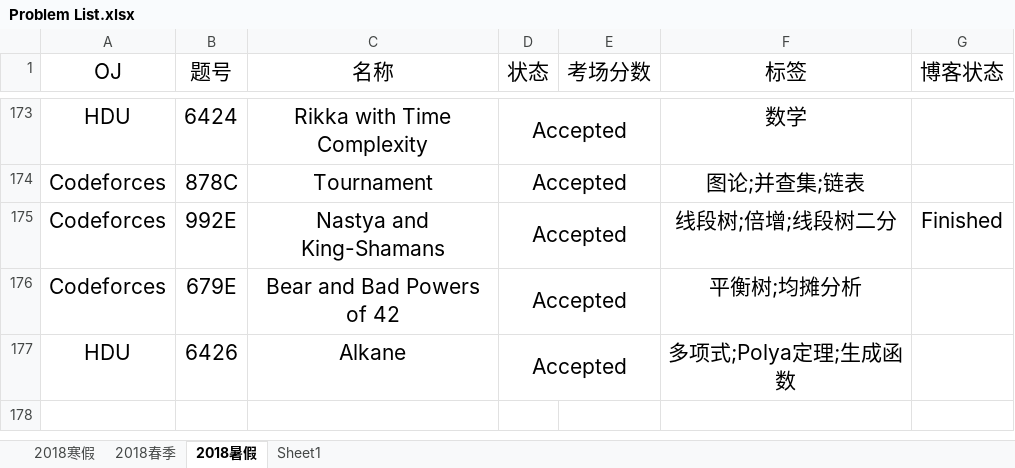
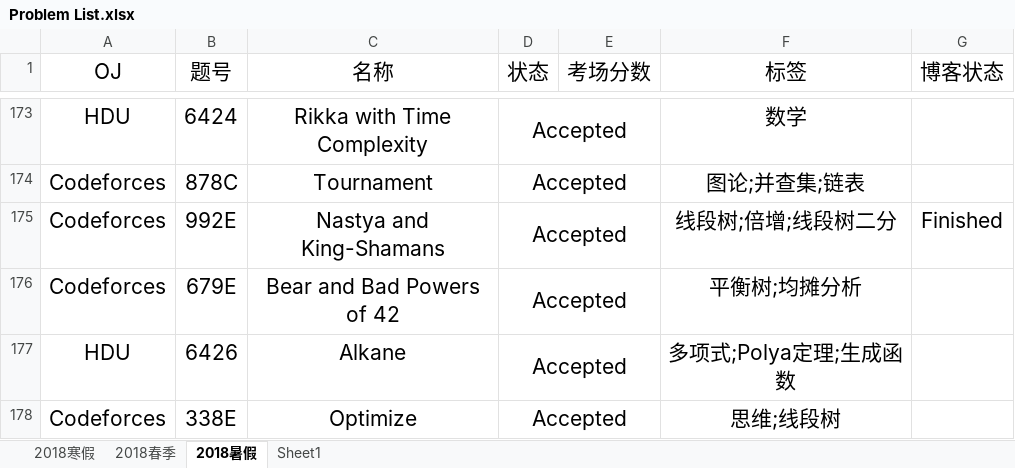
Before and after one commit to IcePrincess-1968/Programmes, an Excel workbook: Problem List.xlsx, sheet 2018暑假, drawn as a sheet; only a part is shown, gaps mark what is left out; values as stored, in another font and other column widths than the file's, no borders; the diff names each change by its address in the sheet, - before the commit and + after, or states it on an @@ line.

```diff
--- a/Problem List.xlsx (sheet 2018暑假)
+++ b/Problem List.xlsx (sheet 2018暑假)
+row 178: Codeforces | 338E | Optimize | Accepted |  | 思维;线段树
```
Also changed, not shown: sheet Sheet1.
